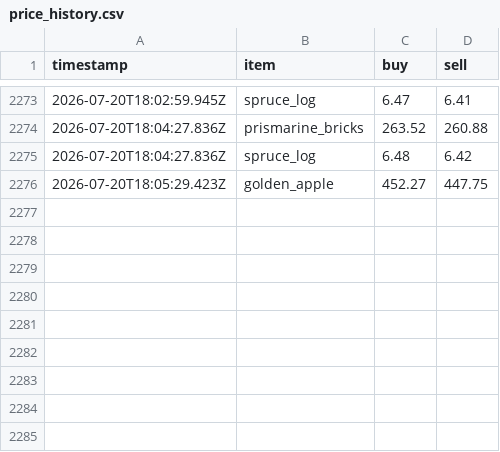
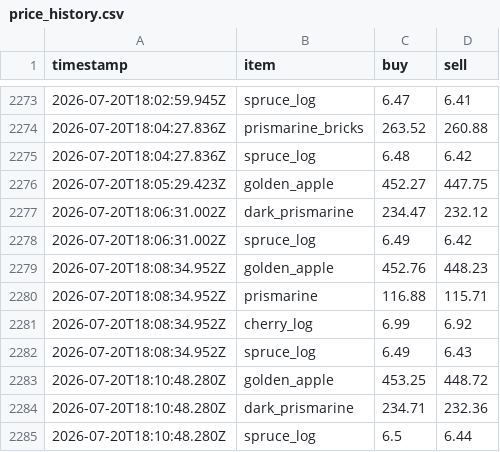
Before and after one commit to RyanYu0118/MCWWS, a CSV file: plugins/Skript/scripts/web/data/price_history.csv, drawn as a sheet; only a part is shown, gaps mark what is left out.

Commit message:
修复(经济): 更新市场价格、库存状态和光源亮度逻辑 fix(economy): update market prices, stock status, and light level logic
- 更新了多个物品的市场价格，包括黄金苹果、深色海晶石和木材等
- 调整了市场状态文件中的库存数据
- 在光源拆除逻辑中添加了循环亮度调节功能
- 优化了光源图标的显示逻辑

- Updated market prices for various items, including golden apple, dark prismarine, and logs
- Adjusted stock data in the market state file
- Added functionality for cycling light levels in light removal logic
- Optimized the display logic for light icons

```diff
--- a/plugins/Skript/scripts/web/data/price_history.csv
+++ b/plugins/Skript/scripts/web/data/price_history.csv
@@ -2276 +2276,10 @@ timestamp,item,buy,sell
 2026-07-20T18:05:29.423Z,golden_apple,452.27,447.75
+2026-07-20T18:06:31.002Z,dark_prismarine,234.47,232.12
+2026-07-20T18:06:31.002Z,spruce_log,6.49,6.42
+2026-07-20T18:08:34.952Z,golden_apple,452.76,448.23
+2026-07-20T18:08:34.952Z,prismarine,116.88,115.71
+2026-07-20T18:08:34.952Z,cherry_log,6.99,6.92
+2026-07-20T18:08:34.952Z,spruce_log,6.49,6.43
+2026-07-20T18:10:48.280Z,golden_apple,453.25,448.72
+2026-07-20T18:10:48.280Z,dark_prismarine,234.71,232.36
+2026-07-20T18:10:48.280Z,spruce_log,6.5,6.44
```
Also changed, not shown: plugins/Skript/variables.csv, 3 other files.
